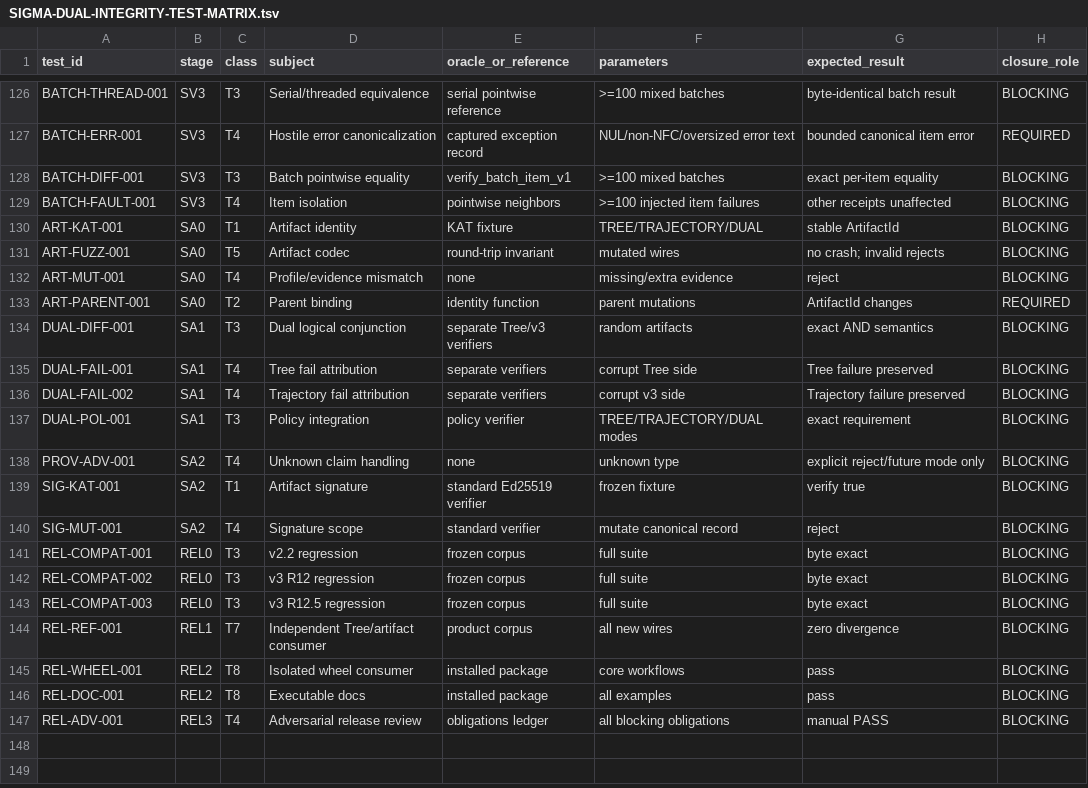
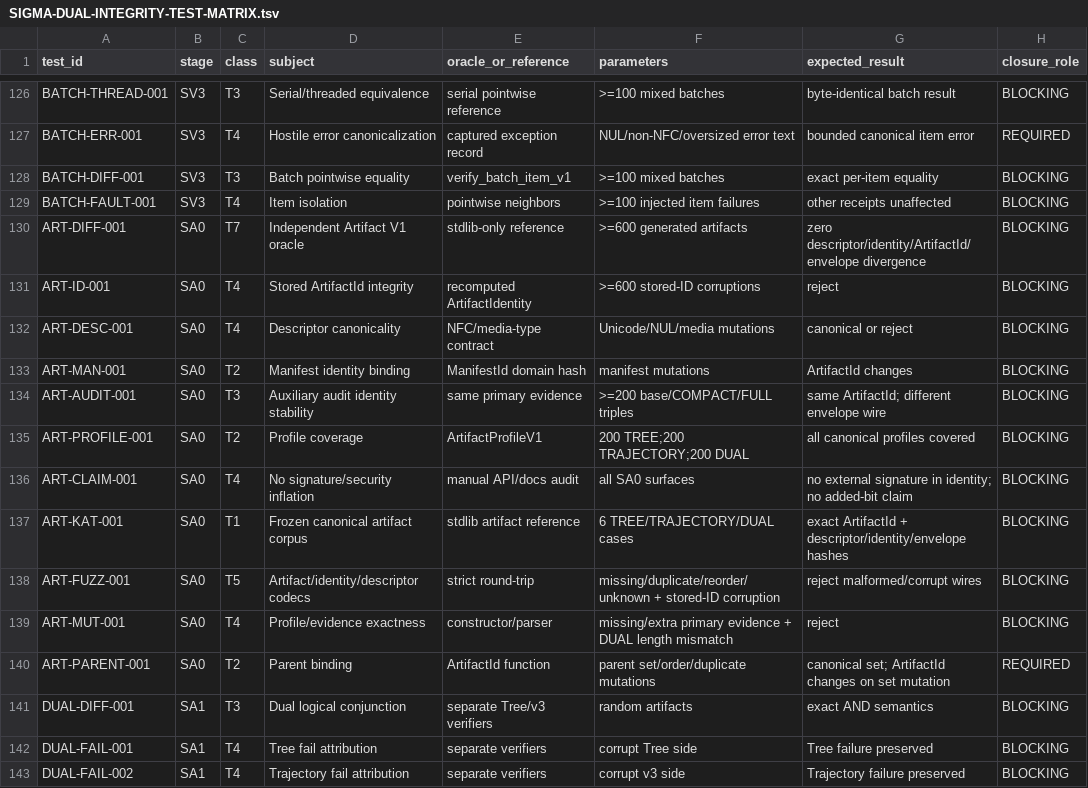
Before and after one commit to alfredoVallejoM/sigma-framework, a TSV file: docs/product-closure/SIGMA-DUAL-INTEGRITY-TEST-MATRIX.tsv, drawn as a sheet; only a part is shown, gaps mark what is left out; the shorter side is filled out with more unchanged rows.

Commit message:
sa0: expand canonical artifact closure test matrix

```diff
--- a/docs/product-closure/SIGMA-DUAL-INTEGRITY-TEST-MATRIX.tsv
+++ b/docs/product-closure/SIGMA-DUAL-INTEGRITY-TEST-MATRIX.tsv
@@ -129,6 +129,13 @@ BATCH-DIFF-001	SV3	T3	Batch pointwise equality	verify_batch_item_v1	>=100 mixed
 BATCH-FAULT-001	SV3	T4	Item isolation	pointwise neighbors	>=100 injected item failures	other receipts unaffected	BLOCKING
-ART-KAT-001	SA0	T1	Artifact identity	KAT fixture	TREE/TRAJECTORY/DUAL	stable ArtifactId	BLOCKING
-ART-FUZZ-001	SA0	T5	Artifact codec	round-trip invariant	mutated wires	no crash; invalid rejects	BLOCKING
-ART-MUT-001	SA0	T4	Profile/evidence mismatch	none	missing/extra evidence	reject	BLOCKING
-ART-PARENT-001	SA0	T2	Parent binding	identity function	parent mutations	ArtifactId changes	REQUIRED
+ART-DIFF-001	SA0	T7	Independent Artifact V1 oracle	stdlib-only reference	>=600 generated artifacts	zero descriptor/identity/ArtifactId/envelope divergence	BLOCKING
+ART-ID-001	SA0	T4	Stored ArtifactId integrity	recomputed ArtifactIdentity	>=600 stored-ID corruptions	reject	BLOCKING
+ART-DESC-001	SA0	T4	Descriptor canonicality	NFC/media-type contract	Unicode/NUL/media mutations	canonical or reject	BLOCKING
+ART-MAN-001	SA0	T2	Manifest identity binding	ManifestId domain hash	manifest mutations	ArtifactId changes	BLOCKING
+ART-AUDIT-001	SA0	T3	Auxiliary audit identity stability	same primary evidence	>=200 base/COMPACT/FULL triples	same ArtifactId; different envelope wire	BLOCKING
+ART-PROFILE-001	SA0	T2	Profile coverage	ArtifactProfileV1	200 TREE;200 TRAJECTORY;200 DUAL	all canonical profiles covered	BLOCKING
+ART-CLAIM-001	SA0	T4	No signature/security inflation	manual API/docs audit	all SA0 surfaces	no external signature in identity; no added-bit claim	BLOCKING
+ART-KAT-001	SA0	T1	Frozen canonical artifact corpus	stdlib artifact reference	6 TREE/TRAJECTORY/DUAL cases	exact ArtifactId + descriptor/identity/envelope hashes	BLOCKING
+ART-FUZZ-001	SA0	T5	Artifact/identity/descriptor codecs	strict round-trip	missing/duplicate/reorder/unknown + stored-ID corruption	reject malformed/corrupt wires	BLOCKING
+ART-MUT-001	SA0	T4	Profile/evidence exactness	constructor/parser	missing/extra primary evidence + DUAL length mismatch	reject	BLOCKING
+ART-PARENT-001	SA0	T2	Parent binding	ArtifactId function	parent set/order/duplicate mutations	canonical set; ArtifactId changes on set mutation	REQUIRED
 DUAL-DIFF-001	SA1	T3	Dual logical conjunction	separate Tree/v3 verifiers	random artifacts	exact AND semantics	BLOCKING
```
